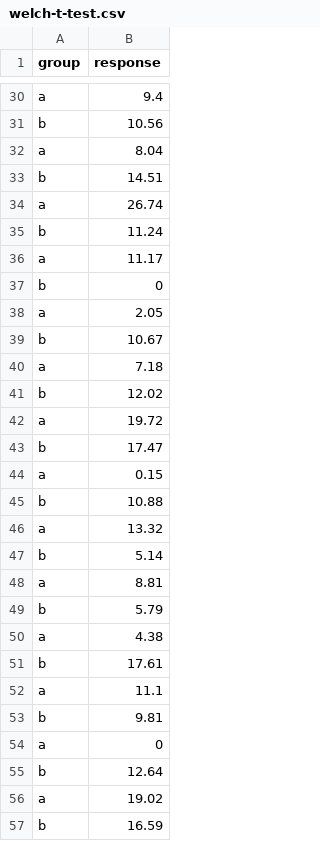
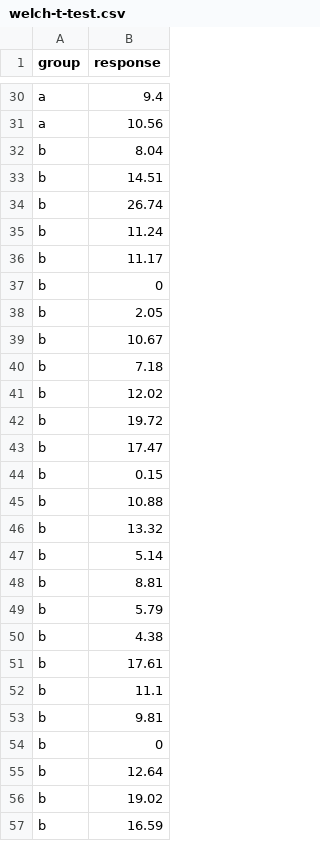
Before and after one commit to staturn-courses/stat-801a, a CSV file: docs/notes/data/welch-t-test.csv, drawn as a sheet; only a part is shown, gaps mark what is left out; the diff covers the shown part only.

```diff
--- a/docs/notes/data/welch-t-test.csv
+++ b/docs/notes/data/welch-t-test.csv
@@ -30,28 +30,28 @@
 "a",9.4
-"b",10.56
-"a",8.04
+"a",10.56
+"b",8.04
 "b",14.51
-"a",26.74
+"b",26.74
 "b",11.24
-"a",11.17
+"b",11.17
 "b",0
-"a",2.05
+"b",2.05
 "b",10.67
-"a",7.18
+"b",7.18
 "b",12.02
-"a",19.72
+"b",19.72
 "b",17.47
-"a",0.15
+"b",0.15
 "b",10.88
-"a",13.32
+"b",13.32
 "b",5.14
-"a",8.81
+"b",8.81
 "b",5.79
-"a",4.38
+"b",4.38
 "b",17.61
-"a",11.1
+"b",11.1
 "b",9.81
-"a",0
+"b",0
 "b",12.64
-"a",19.02
+"b",19.02
 "b",16.59
```
Also changed, not shown: 16 edited cells elsewhere in this file, notes/data/welch-t-test.csv.
